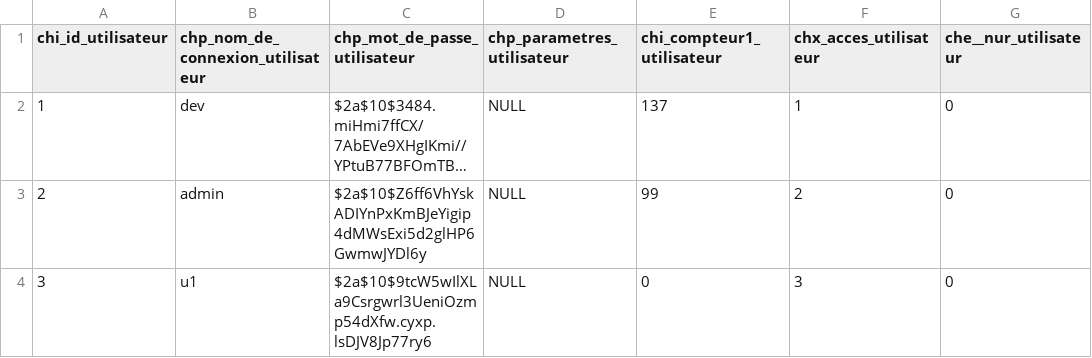
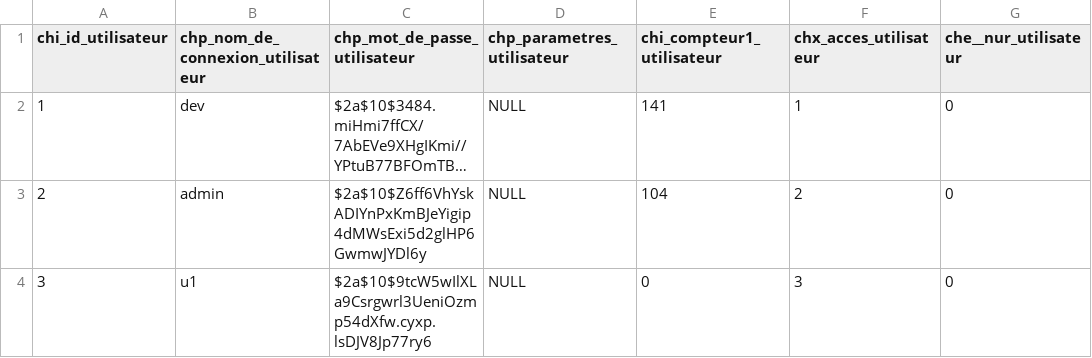
Before and after one commit to hugues-koolsol/rev, a CSV file: rev_3/__fichiers_generes/__sauvegarde_des_bases/csv_bdd_1_table_tbl_utilisateurs.csv, drawn as a sheet; only a part is shown; long unchanged cells end in …; the diff names each change by its address in the sheet, - before the commit and + after, or states it on an @@ line.

```diff
--- a/rev_3/__fichiers_generes/__sauvegarde_des_bases/csv_bdd_1_table_tbl_utilisateurs.csv
+++ b/rev_3/__fichiers_generes/__sauvegarde_des_bases/csv_bdd_1_table_tbl_utilisateurs.csv
-E2 (chi_compteur1_utilisateur): 137
+E2 (chi_compteur1_utilisateur): 141
-E3 (chi_compteur1_utilisateur): 99
+E3 (chi_compteur1_utilisateur): 104
```
Also changed, not shown: rev_3/__fichiers_generes/__sauvegarde_des_bases/csv_bdd_1_table_tbl_grandeurs.csv, rev_3/__fichiers_generes/__sauvegarde_des_bases/csv_bdd_1_table_tbl_parametres.csv, 49 other files.
